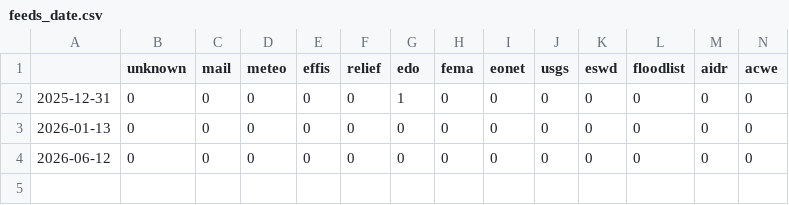
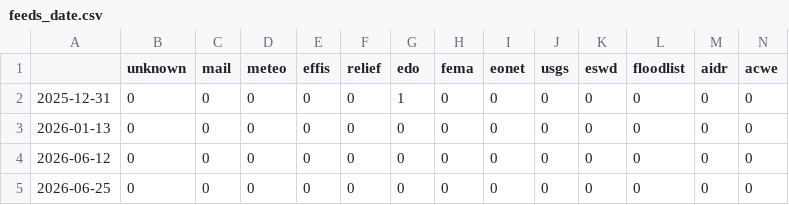
Before and after one commit to picawe-news/hebrewExtremes, a CSV file: csv/feeds_date.csv, drawn as a sheet; only a part is shown; rows hold the shown columns only; the diff names each change by its address in the sheet, - before the commit and + after, or states it on an @@ line.

```diff
--- a/csv/feeds_date.csv
+++ b/csv/feeds_date.csv
+row 5: 2026-06-25 | 0 | 0 | 0 | 0 | 0 | 0 | 0 | 0 | 0 | 0 | 0 | 0 | 0
```
Also changed, not shown: csv/extremes_date.csv, 5 other files.
